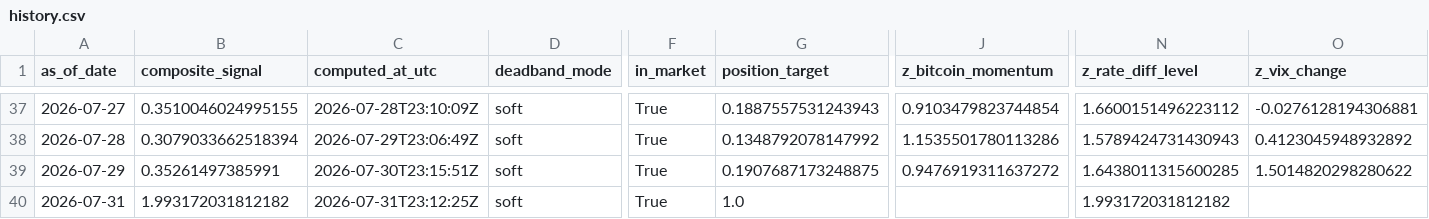
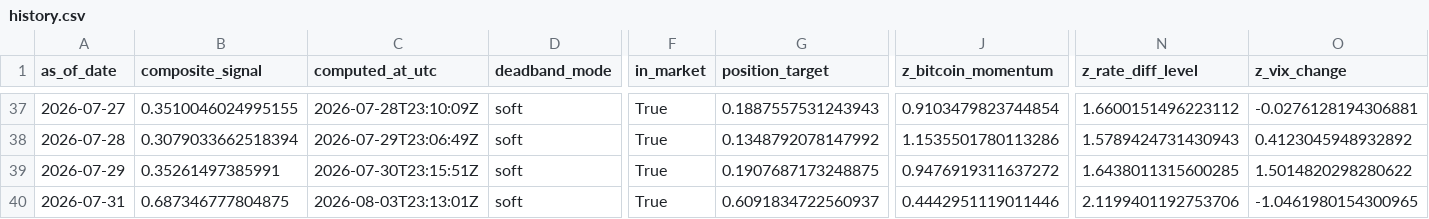
Before and after one commit to Allanli1011/uc-trading, a CSV file: signals/history.csv, drawn as a sheet; only a part is shown, gaps mark what is left out; the diff names each change by its address in the sheet, - before the commit and + after, or states it on an @@ line.

```diff
--- a/signals/history.csv
+++ b/signals/history.csv
-B40 (composite_signal): 1.993172031812182
+B40 (composite_signal): 0.687346777804875
-C40 (computed_at_utc): 2026-07-31T23:12:25Z
+C40 (computed_at_utc): 2026-08-03T23:13:01Z
-G40 (position_target): 1.0
+G40 (position_target): 0.6091834722560937
-J40 (z_bitcoin_momentum): (empty)
+J40 (z_bitcoin_momentum): 0.4442951119011446
-N40 (z_rate_diff_level): 1.993172031812182
+N40 (z_rate_diff_level): 2.1199401192753706
-O40 (z_vix_change): (empty)
+O40 (z_vix_change): -1.0461980154300965
```
Also changed, not shown: 2 other files.
